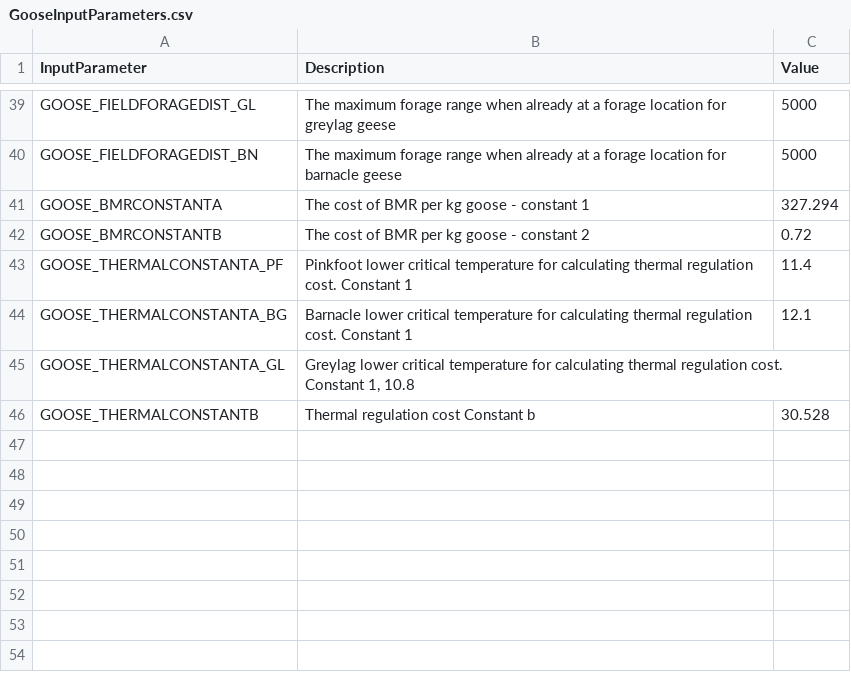
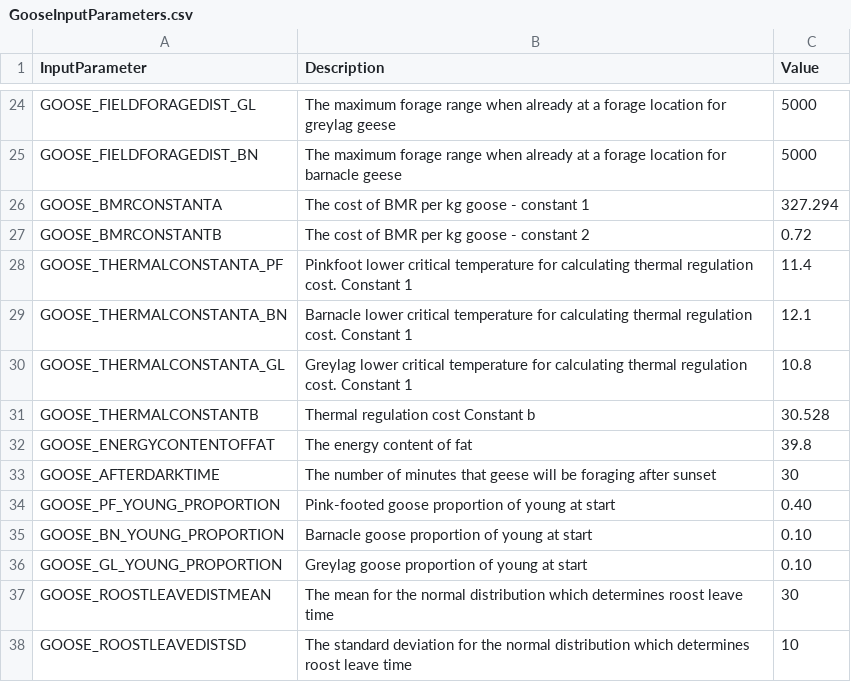
Before and after one commit to LDalby/almass, a CSV file: GooseInputParameters.csv, drawn as a sheet; only a part is shown, gaps mark what is left out; the diff covers the shown part only.

Commit message:
Rem start no and dates for leave and arrive

```diff
--- a/GooseInputParameters.csv
+++ b/GooseInputParameters.csv
@@ -43,4 +28,11 @@ GOOSE_BMRCONSTANTB; The cost of BMR per kg goose - constant 2; 0.72
 GOOSE_THERMALCONSTANTA_PF; Pinkfoot lower critical temperature for calculating thermal regulation cost. Constant 1; 11.4
-GOOSE_THERMALCONSTANTA_BG; Barnacle lower critical temperature for calculating thermal regulation cost. Constant 1; 12.1
-GOOSE_THERMALCONSTANTA_GL; Greylag lower critical temperature for calculating thermal regulation cost. Constant 1, 10.8
+GOOSE_THERMALCONSTANTA_BN; Barnacle lower critical temperature for calculating thermal regulation cost. Constant 1; 12.1
+GOOSE_THERMALCONSTANTA_GL; Greylag lower critical temperature for calculating thermal regulation cost. Constant 1; 10.8
 GOOSE_THERMALCONSTANTB; Thermal regulation cost Constant b; 30.528
+GOOSE_ENERGYCONTENTOFFAT; The energy content of fat; 39.8
+GOOSE_AFTERDARKTIME; The number of minutes that geese will be foraging after sunset; 30
+GOOSE_PF_YOUNG_PROPORTION; Pink-footed goose proportion of young at start; 0.40
+GOOSE_BN_YOUNG_PROPORTION; Barnacle goose proportion of young at start; 0.10
+GOOSE_GL_YOUNG_PROPORTION; Greylag goose proportion of young at start; 0.10
+GOOSE_ROOSTLEAVEDISTMEAN; The mean for the normal distribution which determines roost leave time; 30
+GOOSE_ROOSTLEAVEDISTSD; The standard deviation for the normal distribution which determines roost leave time; 10
```
Also changed, not shown: 15 removed rows and 1 edited cell elsewhere in this file.
